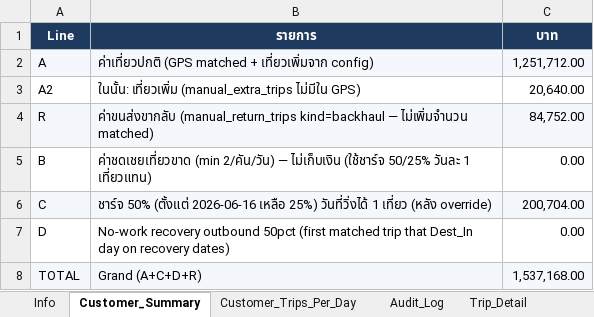
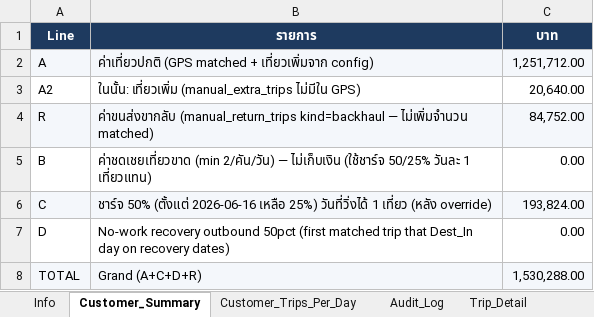
Before and after one commit to yk-logistics/transport-rate-calculator, an Excel workbook: reports/oatside-pg-2026/exports/00_Full_Workbook.xlsx, sheet Customer_Summary, drawn as a sheet; values as stored, in another font and other column widths than the file's, no borders; the diff names each change by its address in the sheet, - before the commit and + after, or states it on an @@ line.

```diff
--- a/reports/oatside-pg-2026/exports/00_Full_Workbook.xlsx (sheet Customer_Summary)
+++ b/reports/oatside-pg-2026/exports/00_Full_Workbook.xlsx (sheet Customer_Summary)
-C6 (บาท): 200,704.00
+C6 (บาท): 193,824.00
-C8 (บาท): 1,537,168.00
+C8 (บาท): 1,530,288.00
```
Also changed, not shown: sheet Surcharge_50pct_1Trip, sheet Plate_DestDay, sheet Info, sheet Audit_Log, sheet Trips_Pricing_All, sheet Trip_Detail, reports/oatside-pg-2026/exports/02_Plate_DestDay_Daily.xlsx, reports/oatside-pg-2026/exports/04_Audit_Log.xlsx, 23 other files.
